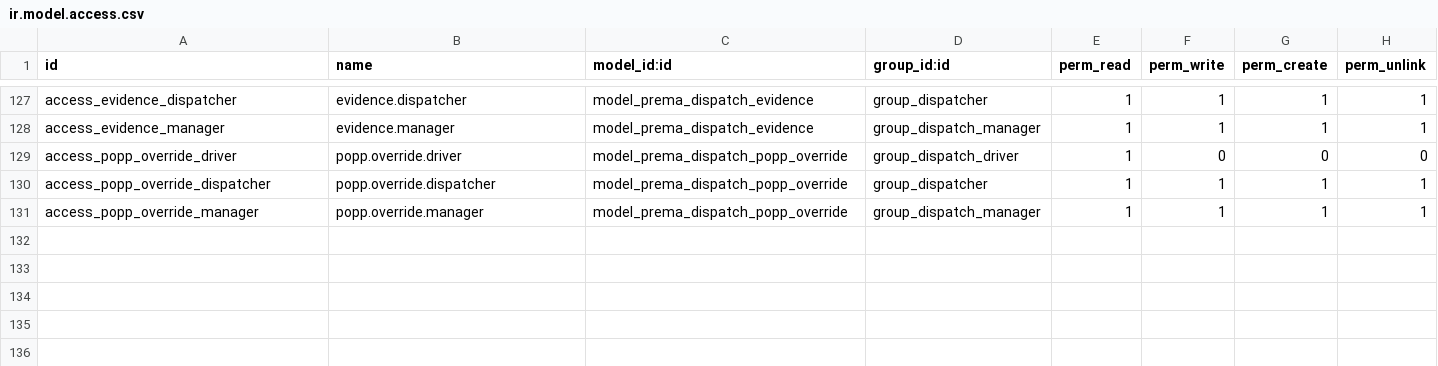
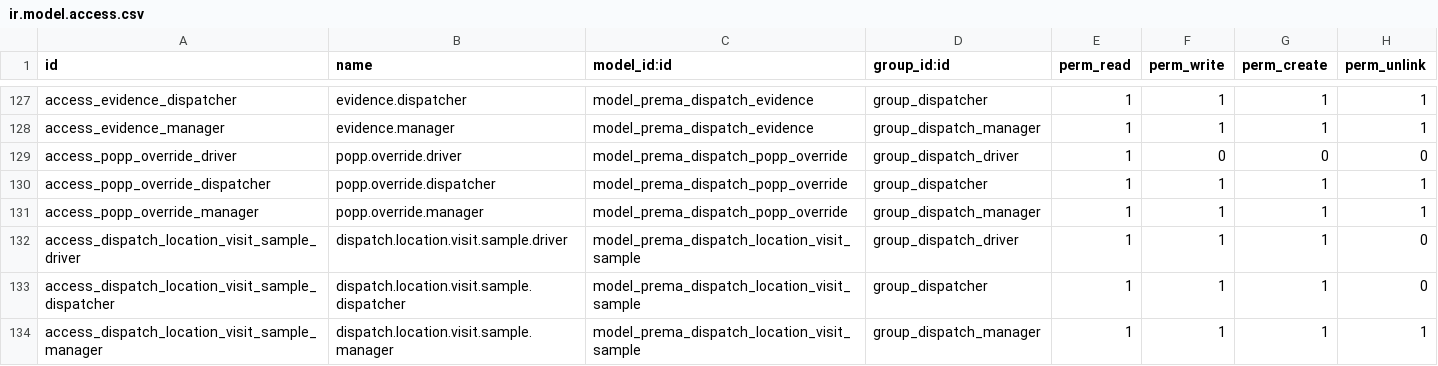
Before and after one commit to ahmadtibrahim/prema_dispatch, a CSV file: security/ir.model.access.csv, drawn as a sheet; only a part is shown, gaps mark what is left out.

```diff
--- a/security/ir.model.access.csv
+++ b/security/ir.model.access.csv
@@ -131 +131,4 @@ access_popp_override_dispatcher,popp.override.dispatcher,model_prema_dispatch_po
 access_popp_override_manager,popp.override.manager,model_prema_dispatch_popp_override,group_dispatch_manager,1,1,1,1
+access_dispatch_location_visit_sample_driver,dispatch.location.visit.sample.driver,model_prema_dispatch_location_visit_sample,group_dispatch_driver,1,1,1,0
+access_dispatch_location_visit_sample_dispatcher,dispatch.location.visit.sample.dispatcher,model_prema_dispatch_location_visit_sample,group_dispatcher,1,1,1,0
+access_dispatch_location_visit_sample_manager,dispatch.location.visit.sample.manager,model_prema_dispatch_location_visit_sample,group_dispatch_manager,1,1,1,1
```
Also changed, not shown: prema_logistics_booking/security/ir.model.access.csv, 15 other files.
